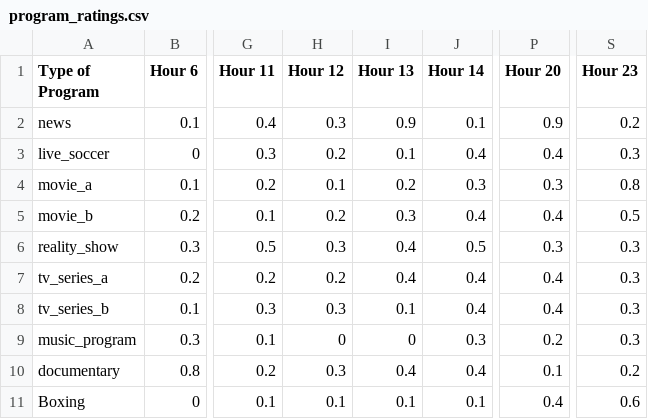
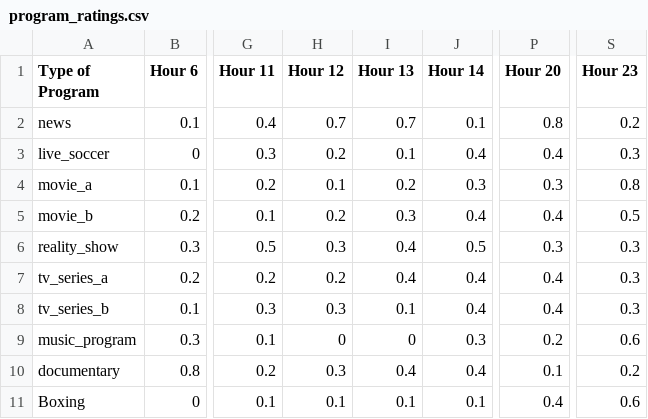
Before and after one commit to nishifwd/Evolution-Computer, a CSV file: content/program_ratings.csv, drawn as a sheet; only a part is shown, gaps mark what is left out; the diff names each change by its address in the sheet, - before the commit and + after, or states it on an @@ line.

Commit message:
Add files via upload

```diff
--- a/content/program_ratings.csv
+++ b/content/program_ratings.csv
-H2 (Hour 12): 0.3
+H2 (Hour 12): 0.7
-I2 (Hour 13): 0.9
+I2 (Hour 13): 0.7
-P2 (Hour 20): 0.9
+P2 (Hour 20): 0.8
-S9 (Hour 23): 0.3
+S9 (Hour 23): 0.6
```
